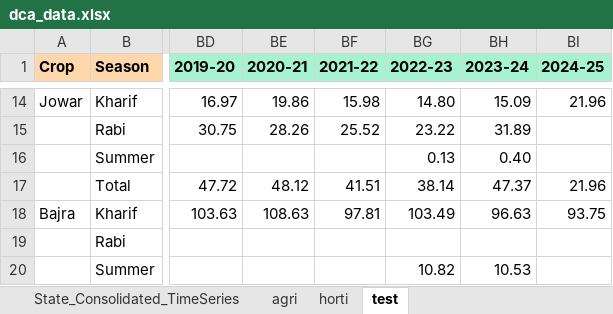
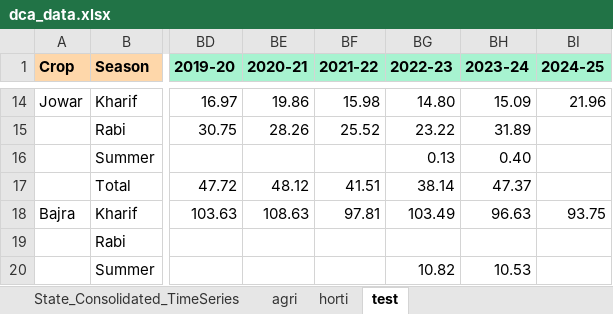
Before and after one commit to abhiruchi97/Inflation-monitor, an Excel workbook: dca_data.xlsx, sheet test, drawn as a sheet; only a part is shown, gaps mark what is left out; values as stored, in another font and other column widths than the file's, no borders; 1 other sheet too large or unreadable and not compared; the diff covers the shown part only; the diff names each change by its address in the sheet, - before the commit and + after, or states it on an @@ line.

```diff
--- a/dca_data.xlsx (sheet test)
+++ b/dca_data.xlsx (sheet test)
-BI17 (2024-25): 21.96
+BI17 (2024-25): (empty)
```
Also changed, not shown: 15 edited cells elsewhere in this sheet, 1 other file.
